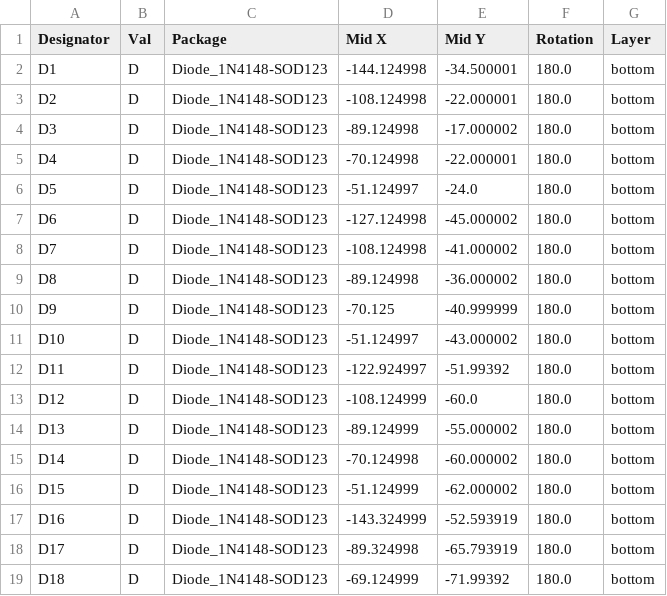
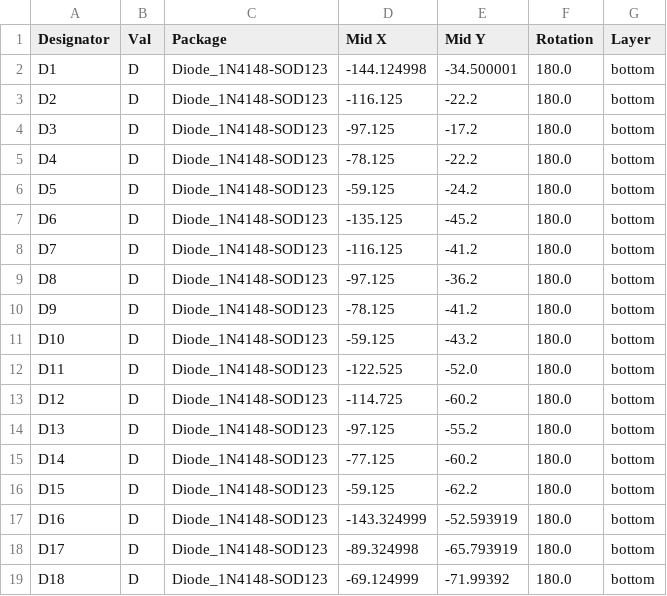
Before and after one commit to zzeneg/stront, a CSV file: gerbers/mx/CPL-pcb.csv, drawn as a sheet; only a part is shown; the diff covers the shown part only.

```diff
--- a/gerbers/mx/CPL-pcb.csv
+++ b/gerbers/mx/CPL-pcb.csv
@@ -2,16 +2,16 @@ Designator,Val,Package,Mid X,Mid Y,Rotation,Layer
 D1,D,Diode_1N4148-SOD123,-144.124998,-34.500001,180.0,bottom
-D2,D,Diode_1N4148-SOD123,-108.124998,-22.000001,180.0,bottom
-D3,D,Diode_1N4148-SOD123,-89.124998,-17.000002,180.0,bottom
-D4,D,Diode_1N4148-SOD123,-70.124998,-22.000001,180.0,bottom
-D5,D,Diode_1N4148-SOD123,-51.124997,-24.0,180.0,bottom
-D6,D,Diode_1N4148-SOD123,-127.124998,-45.000002,180.0,bottom
-D7,D,Diode_1N4148-SOD123,-108.124998,-41.000002,180.0,bottom
-D8,D,Diode_1N4148-SOD123,-89.124998,-36.000002,180.0,bottom
-D9,D,Diode_1N4148-SOD123,-70.125,-40.999999,180.0,bottom
-D10,D,Diode_1N4148-SOD123,-51.124997,-43.000002,180.0,bottom
-D11,D,Diode_1N4148-SOD123,-122.924997,-51.99392,180.0,bottom
-D12,D,Diode_1N4148-SOD123,-108.124999,-60.0,180.0,bottom
-D13,D,Diode_1N4148-SOD123,-89.124999,-55.000002,180.0,bottom
-D14,D,Diode_1N4148-SOD123,-70.124998,-60.000002,180.0,bottom
-D15,D,Diode_1N4148-SOD123,-51.124999,-62.000002,180.0,bottom
+D2,D,Diode_1N4148-SOD123,-116.125,-22.2,180.0,bottom
+D3,D,Diode_1N4148-SOD123,-97.125,-17.2,180.0,bottom
+D4,D,Diode_1N4148-SOD123,-78.125,-22.2,180.0,bottom
+D5,D,Diode_1N4148-SOD123,-59.125,-24.2,180.0,bottom
+D6,D,Diode_1N4148-SOD123,-135.125,-45.2,180.0,bottom
+D7,D,Diode_1N4148-SOD123,-116.125,-41.2,180.0,bottom
+D8,D,Diode_1N4148-SOD123,-97.125,-36.2,180.0,bottom
+D9,D,Diode_1N4148-SOD123,-78.125,-41.2,180.0,bottom
+D10,D,Diode_1N4148-SOD123,-59.125,-43.2,180.0,bottom
+D11,D,Diode_1N4148-SOD123,-122.525,-52.0,180.0,bottom
+D12,D,Diode_1N4148-SOD123,-114.725,-60.2,180.0,bottom
+D13,D,Diode_1N4148-SOD123,-97.125,-55.2,180.0,bottom
+D14,D,Diode_1N4148-SOD123,-77.125,-60.2,180.0,bottom
+D15,D,Diode_1N4148-SOD123,-59.125,-62.2,180.0,bottom
 D16,D,Diode_1N4148-SOD123,-143.324999,-52.593919,180.0,bottom
```
Also changed, not shown: 30 edited cells elsewhere in this file, 4 other files.
